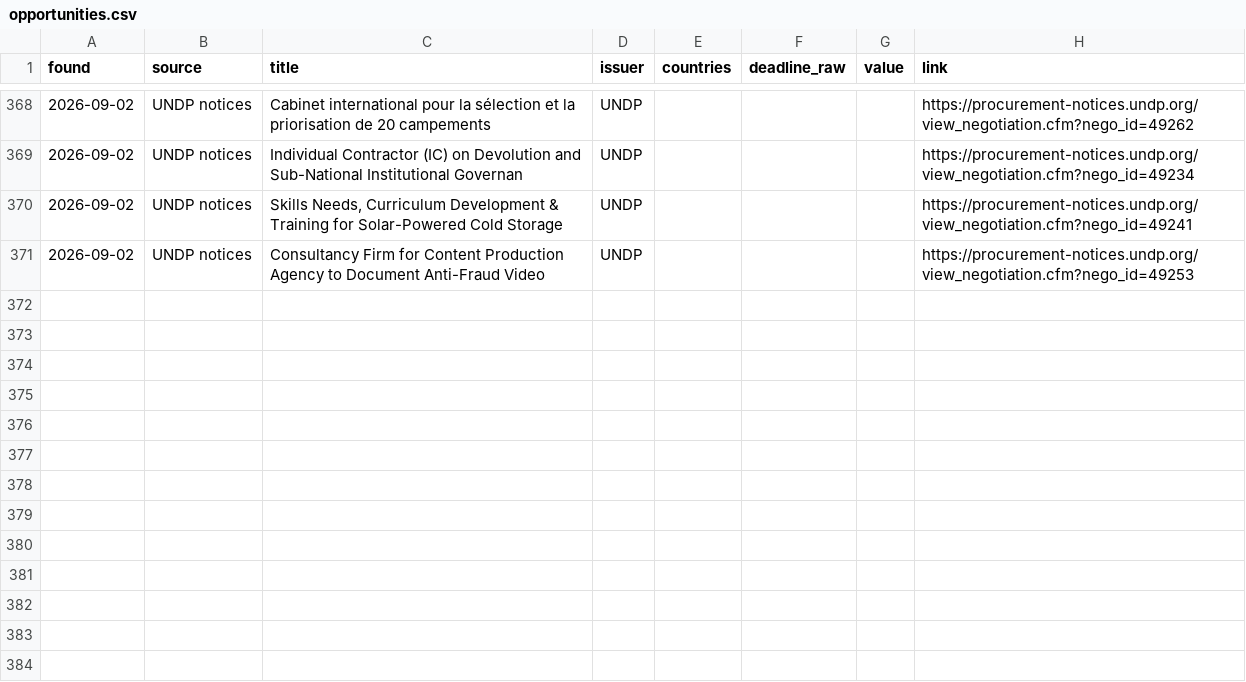
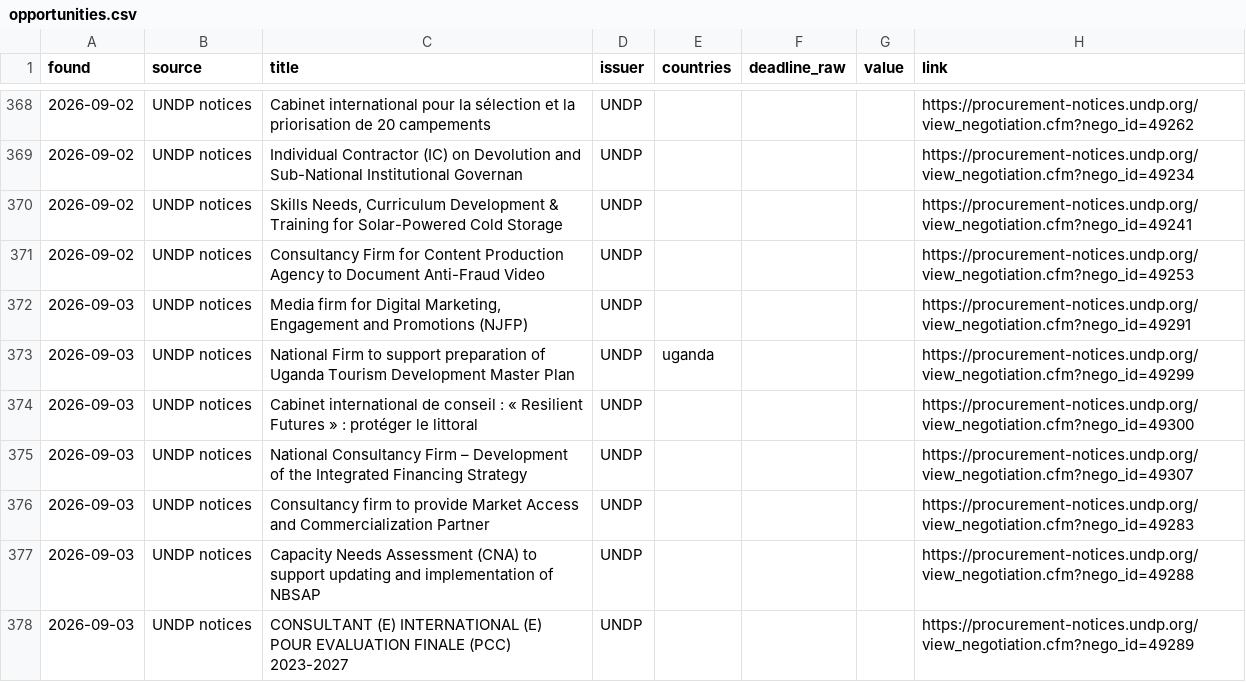
Before and after one commit to nickyb123abc/MIAfrica_RFP, a CSV file: data/opportunities.csv, drawn as a sheet; only a part is shown, gaps mark what is left out.

```diff
--- a/data/opportunities.csv
+++ b/data/opportunities.csv
@@ -371 +371,8 @@ found,source,title,issuer,countries,deadline_raw,value,link
 2026-09-02,UNDP notices,Consultancy Firm for Content Production Agency to Document Anti-Fraud Video,UNDP,,,,https://procurement-notices.undp.org/view_negotiation.cfm?nego_id=49253
+2026-09-03,UNDP notices,"Media firm for Digital Marketing, Engagement and Promotions (NJFP)",UNDP,,,,https://procurement-notices.undp.org/view_negotiation.cfm?nego_id=49291
+2026-09-03,UNDP notices,National Firm to support preparation of Uganda Tourism Development Master Plan,UNDP,uganda,,,https://procurement-notices.undp.org/view_negotiation.cfm?nego_id=49299
+2026-09-03,UNDP notices,Cabinet international de conseil : « Resilient Futures » : protéger le littoral,UNDP,,,,https://procurement-notices.undp.org/view_negotiation.cfm?nego_id=49300
+2026-09-03,UNDP notices,National Consultancy Firm – Development of the Integrated Financing Strategy,UNDP,,,,https://procurement-notices.undp.org/view_negotiation.cfm?nego_id=49307
+2026-09-03,UNDP notices,Consultancy firm to provide Market Access and Commercialization Partner,UNDP,,,,https://procurement-notices.undp.org/view_negotiation.cfm?nego_id=49283
+2026-09-03,UNDP notices,Capacity Needs Assessment (CNA) to support updating and implementation of NBSAP,UNDP,,,,https://procurement-notices.undp.org/view_negotiation.cfm?nego_id=49288
+2026-09-03,UNDP notices,CONSULTANT (E) INTERNATIONAL (E) POUR EVALUATION FINALE (PCC) 2023-2027,UNDP,,,,https://procurement-notices.undp.org/view_negotiation.cfm?nego_id=49289
```
Also changed, not shown: 7 other files.
